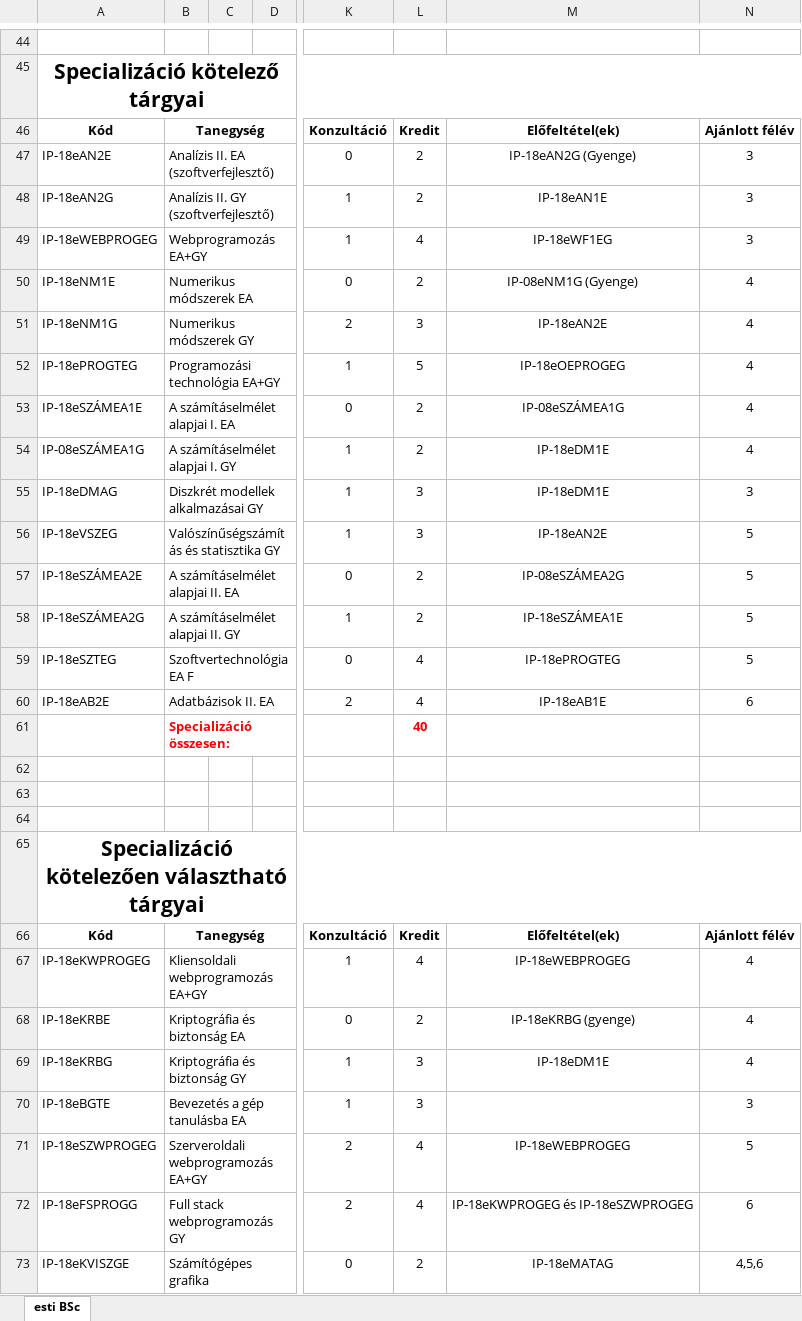
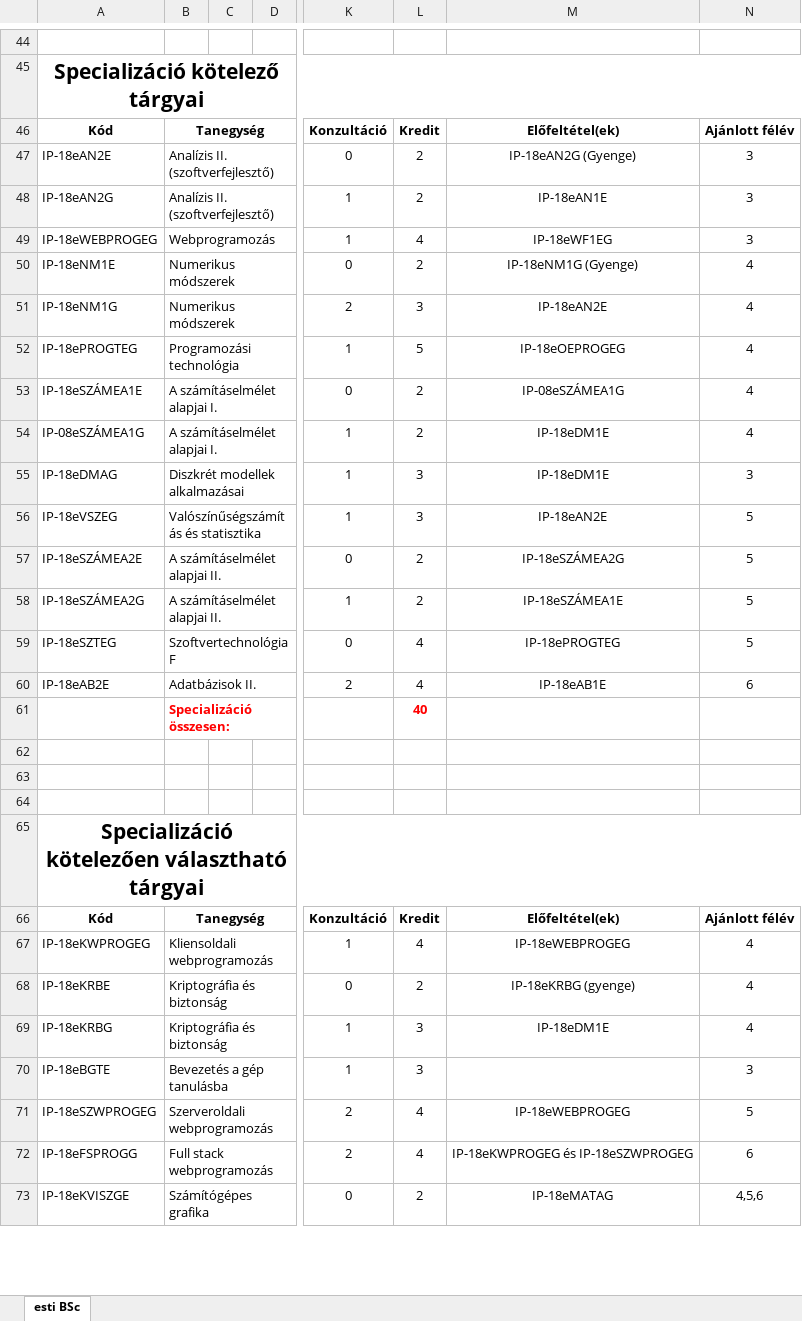
Before and after one commit to l6u85u/tantervi_halo, an Excel workbook: backend/django_subject_manager/input/esti.xlsx, sheet esti BSc, drawn as a sheet; only a part is shown, gaps mark what is left out; values as stored, in another font and other column widths than the file's, no borders; the diff covers the shown part only; the diff names each change by its address in the sheet, - before the commit and + after, or states it on an @@ line.

```diff
--- a/backend/django_subject_manager/input/esti.xlsx (sheet esti BSc)
+++ b/backend/django_subject_manager/input/esti.xlsx (sheet esti BSc)
-B47: Analízis II. EA (szoftverfejlesztő)
+B47: Analízis II. (szoftverfejlesztő)
-B48: Analízis II. GY (szoftverfejlesztő)
+B48: Analízis II. (szoftverfejlesztő)
-B49: Webprogramozás EA+GY
+B49: Webprogramozás
-B50: Numerikus módszerek EA
+B50: Numerikus módszerek
-M50: IP-08eNM1G (Gyenge)
+M50: IP-18eNM1G (Gyenge)
-B51: Numerikus módszerek GY
+B51: Numerikus módszerek
-B52: Programozási technológia EA+GY
+B52: Programozási technológia
-B53: A számításelmélet alapjai I. EA
+B53: A számításelmélet alapjai I.
-B54: A számításelmélet alapjai I. GY
+B54: A számításelmélet alapjai I.
-B55: Diszkrét modellek alkalmazásai GY
+B55: Diszkrét modellek alkalmazásai
-B56: Valószínűségszámítás és statisztika GY
+B56: Valószínűségszámítás és statisztika
-B57: A számításelmélet alapjai II. EA
+B57: A számításelmélet alapjai II.
-M57: IP-08eSZÁMEA2G
+M57: IP-18eSZÁMEA2G
-B58: A számításelmélet alapjai II. GY
+B58: A számításelmélet alapjai II.
-B59: Szoftvertechnológia EA F
+B59: Szoftvertechnológia F
-B60: Adatbázisok II. EA
+B60: Adatbázisok II.
-B67: Kliensoldali webprogramozás EA+GY
+B67: Kliensoldali webprogramozás
-B68: Kriptográfia és biztonság EA
+B68: Kriptográfia és biztonság
-B69: Kriptográfia és biztonság GY
+B69: Kriptográfia és biztonság
-B70: Bevezetés a gép tanulásba EA
+B70: Bevezetés a gép tanulásba
-B71: Szerveroldali webprogramozás EA+GY
+B71: Szerveroldali webprogramozás
-B72: Full stack webprogramozás GY
+B72: Full stack webprogramozás
```
Also changed, not shown: 28 edited cells elsewhere in this sheet, backend/django_subject_manager/input/angol.xlsx, backend/django_subject_manager/input/nappali.xlsx, 26 other files.
